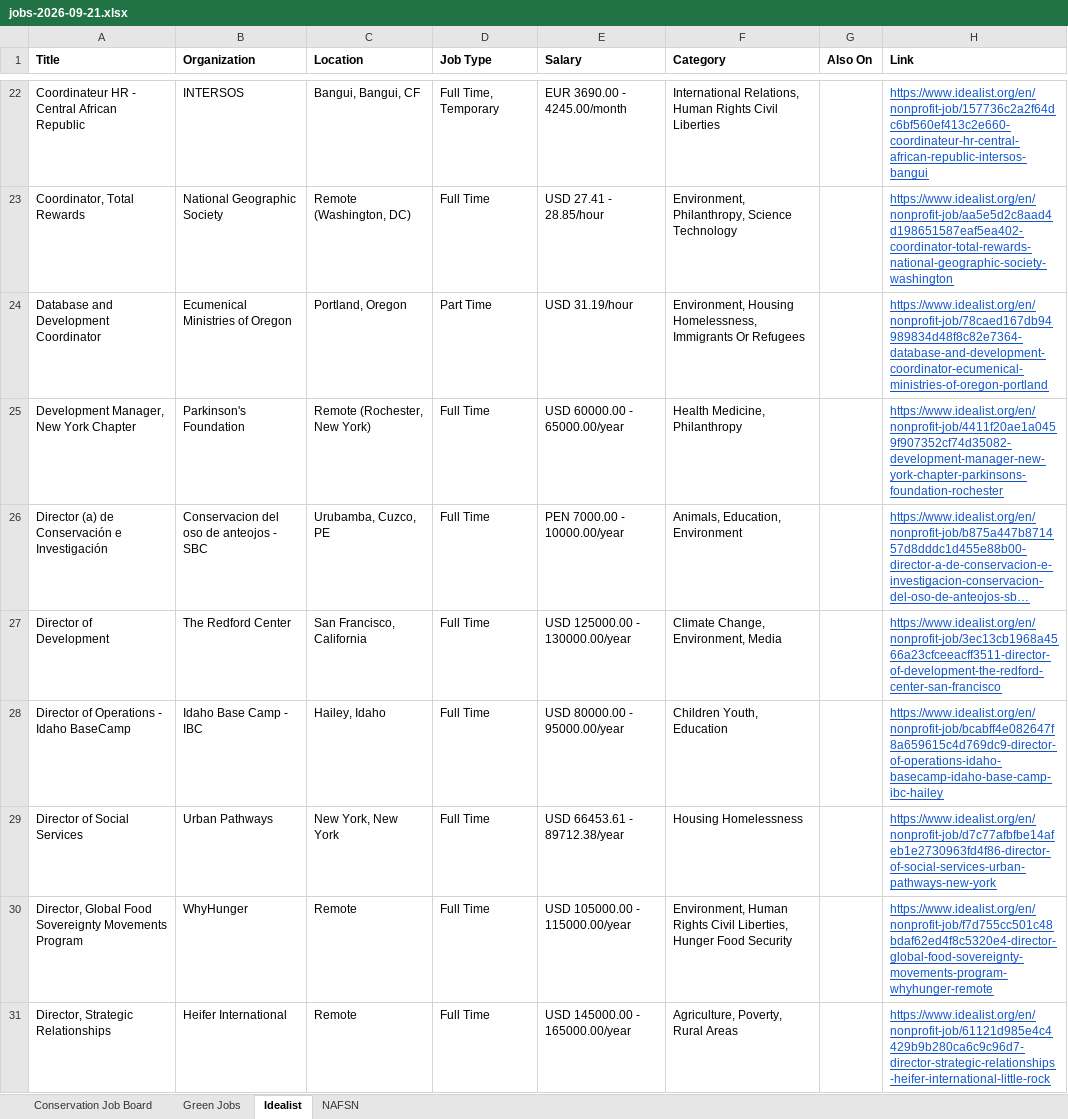
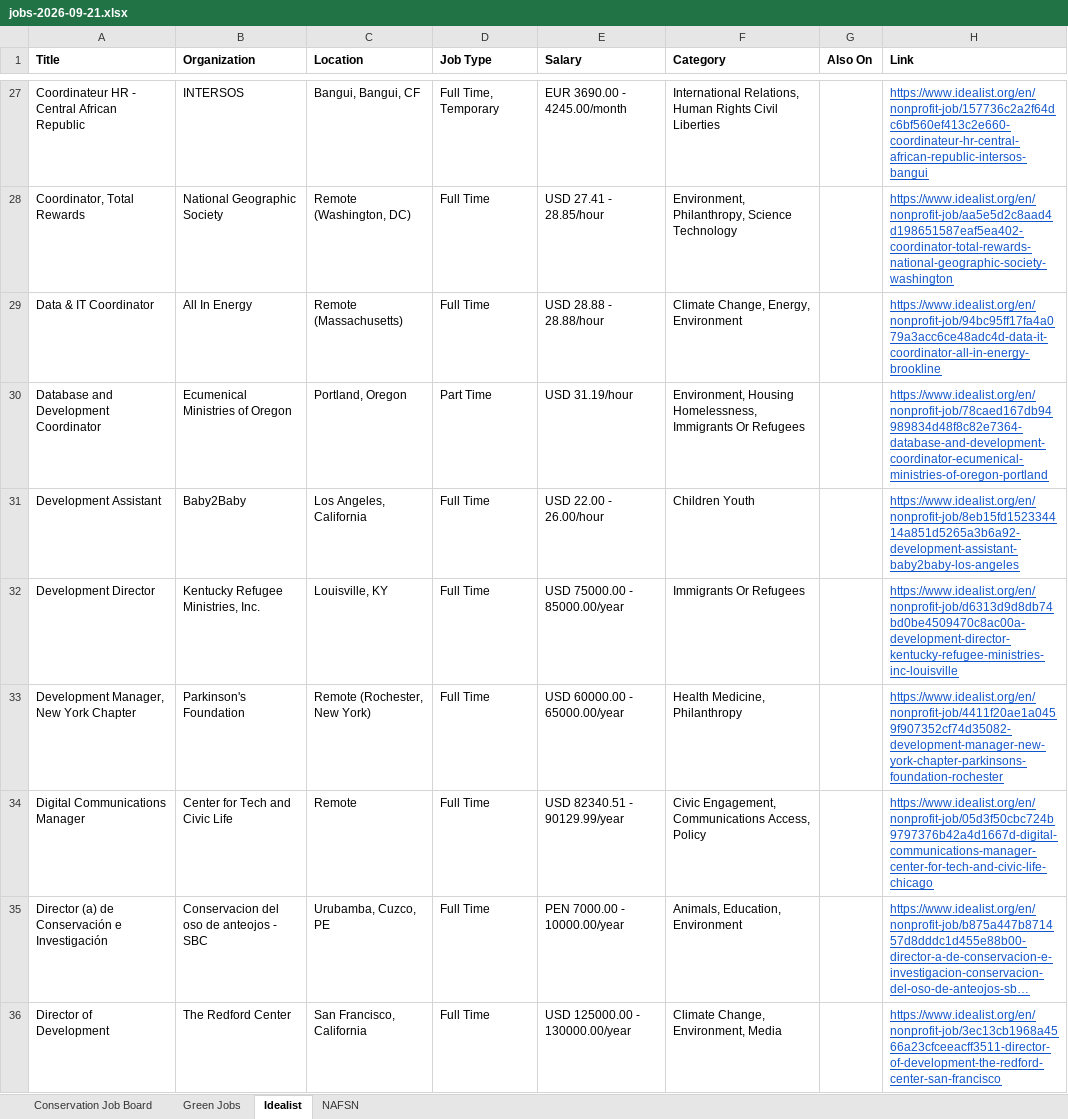
Before and after one commit to dchandarana07/jobs-digest, an Excel workbook: docs/xlsx/jobs-2026-09-21.xlsx, sheet Idealist, drawn as a sheet; only a part is shown, gaps mark what is left out; the shorter side is filled out with more unchanged rows; long unchanged cells end in …; values as stored, in another font and other column widths than the file's, no borders; the diff covers the shown part only; the diff names each change by its address in the sheet, - before the commit and + after, or states it on an @@ line.

```diff
--- a/docs/xlsx/jobs-2026-09-21.xlsx (sheet Idealist)
+++ b/docs/xlsx/jobs-2026-09-21.xlsx (sheet Idealist)
+row 29: Data & IT Coordinator | All In Energy | Remote (Massachusetts) | Full Time | USD 28.88 - 28.88/hour | Climate Change, Energy, Environment |  | https://www.idealist.org/en/nonprofit-job/94bc95ff17fa4a079a3acc6ce48adc4d-data-it-coordinator-all-in-energy-brookline
+row 31: Development Assistant | Baby2Baby | Los Angeles, California | Full Time | USD 22.00 - 26.00/hour | Children Youth |  | https://www.idealist.org/en/nonprofit-job/8eb15fd152334414a851d5265a3b6a92-development-assistant-baby2baby-los-angeles
+row 32: Development Director | Kentucky Refugee Ministries, Inc. | Louisville, KY | Full Time | USD 75000.00 - 85000.00/year | Immigrants Or Refugees |  | https://www.idealist.org/en/nonprofit-job/d6313d9d8db74bd0be4509470c8ac00a-development-director-kentucky-refugee-ministries-inc-louisville
+row 34: Digital Communications Manager | Center for Tech and Civic Life | Remote | Full Time | USD 82340.51 - 90129.99/year | Civic Engagement, Communications Access, Policy |  | https://www.idealist.org/en/nonprofit-job/05d3f50cbc724b9797376b42a4d1667d-digital-communications-manager-center-for-tech-and-civic-life-chicago
```
Also changed, not shown: 26 added rows elsewhere in this sheet, 4 other files.
